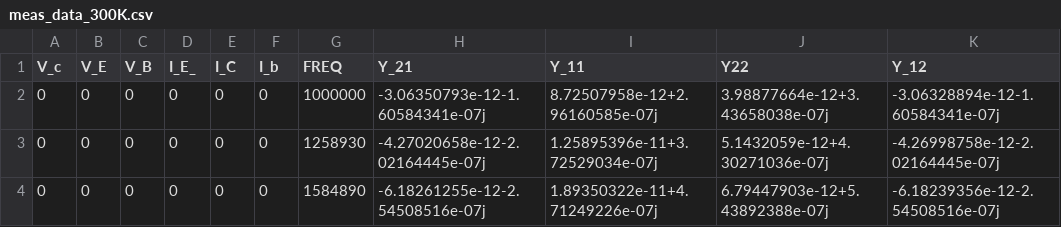
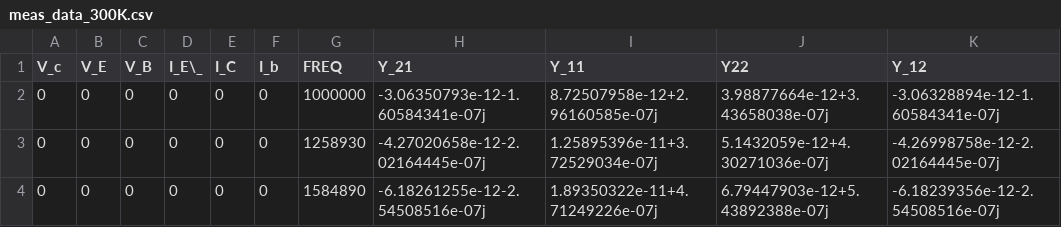
Before and after one commit to semimod/DMT-core, a CSV file: doc/source/_static/intro/meas_data_300K.csv, drawn as a sheet; only a part is shown.

```diff
--- a/doc/source/_static/intro/meas_data_300K.csv
+++ b/doc/source/_static/intro/meas_data_300K.csv
@@ -1,2 +1,2 @@
-V_c,V_E,V_B,I_E_,I_C,I_b,FREQ,Y_21,Y_11,Y22,Y_12
+V_c,V_E,V_B,I_E\_,I_C,I_b,FREQ,Y_21,Y_11,Y22,Y_12
 0,0,0,0,0,0,1000000,-3.06350793e-12-1.60584341e-07j,8.72507958e-12+2.96160585e-07j,3.98877664e-12+3.43658038e-07j,-3.06328894e-12-1.60584341e-07j
```
Also changed, not shown: 2 other files.
